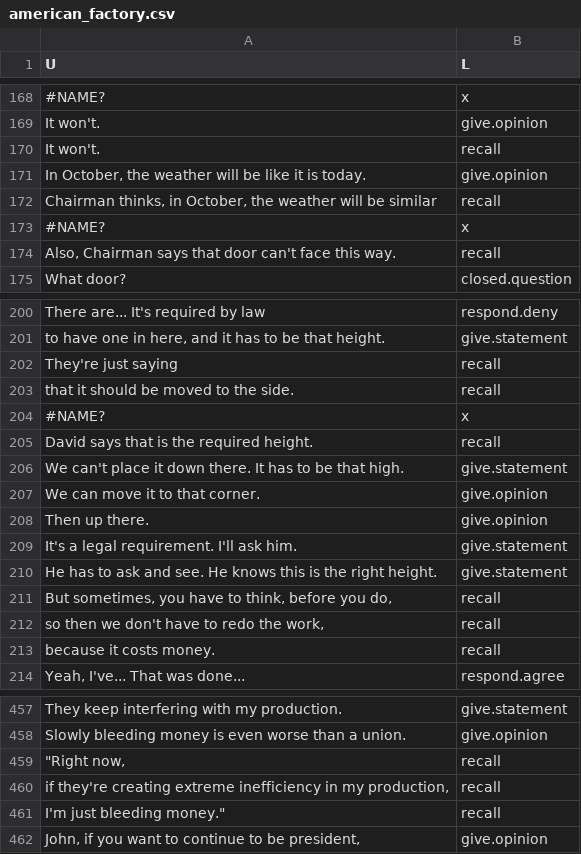
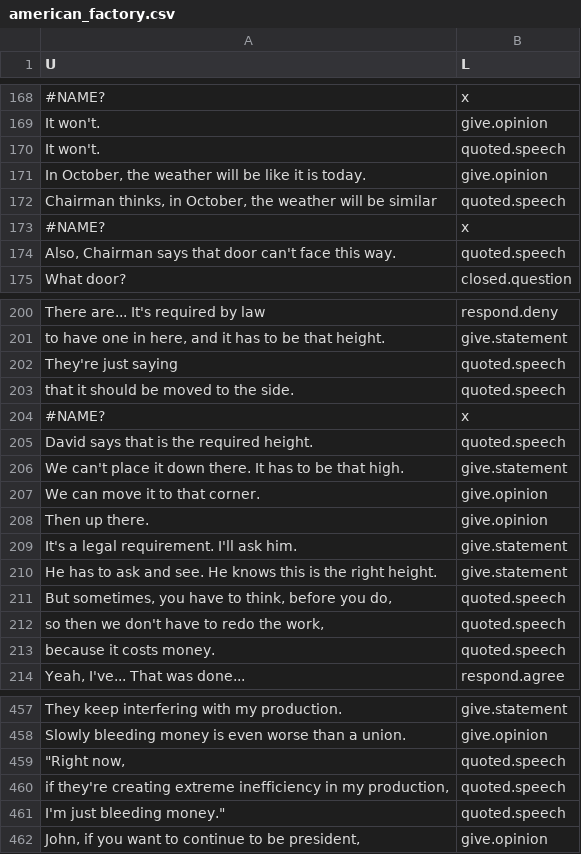
Before and after one commit to kensekense/Masters-Thesis, a CSV file: data/american_factory.csv, drawn as a sheet; only a part is shown, gaps mark what is left out; the diff covers the shown part only; the diff names each change by its address in the sheet, - before the commit and + after, or states it on an @@ line.

```diff
--- a/data/american_factory.csv
+++ b/data/american_factory.csv
-B170 (L): recall
+B170 (L): quoted.speech
-B172 (L): recall
+B172 (L): quoted.speech
-B174 (L): recall
+B174 (L): quoted.speech
-B202:B203 (L): recall
+B202:B203 (L): quoted.speech
-B205 (L): recall
+B205 (L): quoted.speech
-B211:B213 (L): recall
+B211:B213 (L): quoted.speech
-B459:B461 (L): recall
+B459:B461 (L): quoted.speech
```
Also changed, not shown: 29 edited cells elsewhere in this file, data/graham.norton.s22.e08_data.csv, data/graham.norton.s22.e12_data.csv, 6 other files.
